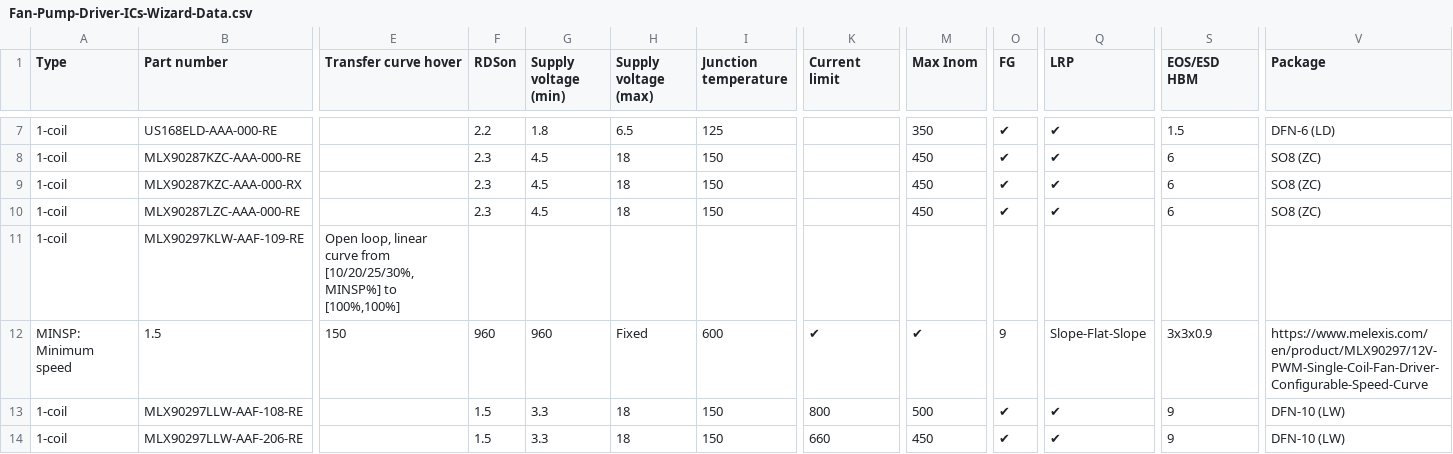
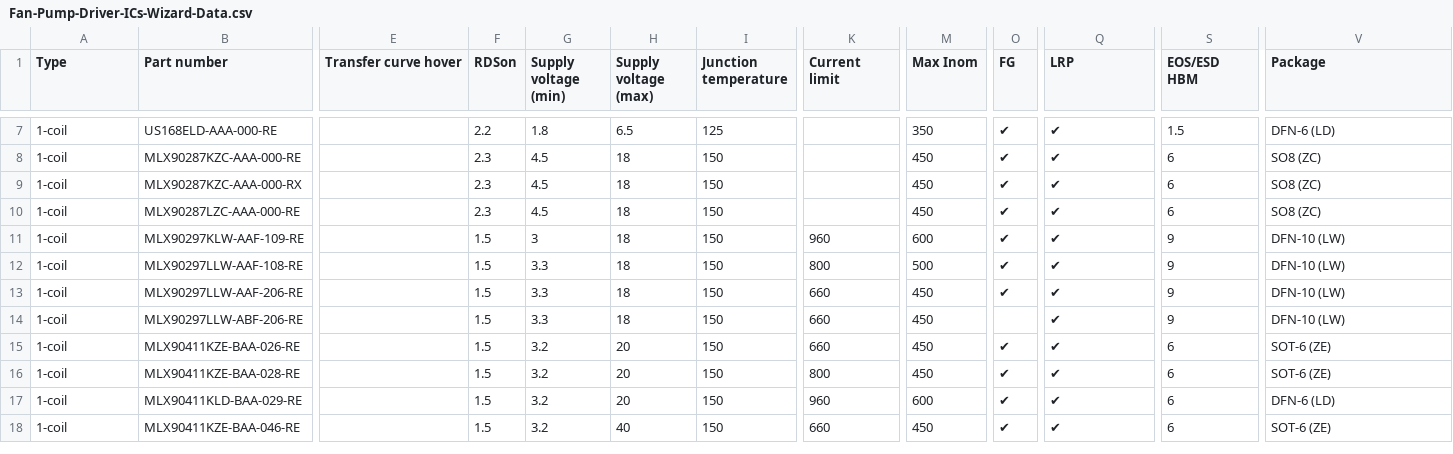
Before and after one commit to MelexisBC/Wizard--Fan-Pump-Driver-ICs-Data, a CSV file: Fan-Pump-Driver-ICs-Wizard-Data.csv, drawn as a sheet; only a part is shown, gaps mark what is left out; the shorter side is filled out with more unchanged rows; rows hold the shown columns only; the diff covers the shown part only; the diff names each change by its address in the sheet, - before the commit and + after, or states it on an @@ line.

Commit message:
Wizard - Fan and pump driver ICs - Google sheet updated

```diff
--- a/Fan-Pump-Driver-ICs-Wizard-Data.csv
+++ b/Fan-Pump-Driver-ICs-Wizard-Data.csv
-E11 (Transfer curve hover): Open loop, linear curve from [10/20/25/30%, MINSP%] to [100%,100%]
+E11 (Transfer curve hover): (empty)
-F11 (RDSon): (empty)
+F11 (RDSon): 1.5
-G11 (Supply voltage (min)): (empty)
+G11 (Supply voltage (min)): 3
-H11 (Supply voltage (max)): (empty)
+H11 (Supply voltage (max)): 18
-I11 (Junction temperature): (empty)
+I11 (Junction temperature): 150
-K11 (Current limit): (empty)
+K11 (Current limit): 960
-M11 (Max Inom): (empty)
+M11 (Max Inom): 600
-O11 (FG): (empty)
+O11 (FG): ✔
-Q11 (LRP): (empty)
+Q11 (LRP): ✔
-S11 (EOS/ESD HBM): (empty)
+S11 (EOS/ESD HBM): 9
-V11 (Package): (empty)
+V11 (Package): DFN-10 (LW)
-row 12: MINSP: Minimum speed | 1.5 | 150 | 960 | 960 | Fixed | 600 | ✔ | ✔ | 9 | Slope-Flat-Slope | 3x3x0.9 | https://www.melexis.com/en/product/MLX90297/12V-PWM-Single-Coil-Fan-Driver-Configurable-Speed-Curve
```
Also changed, not shown: 6 edited cells elsewhere in this file.
